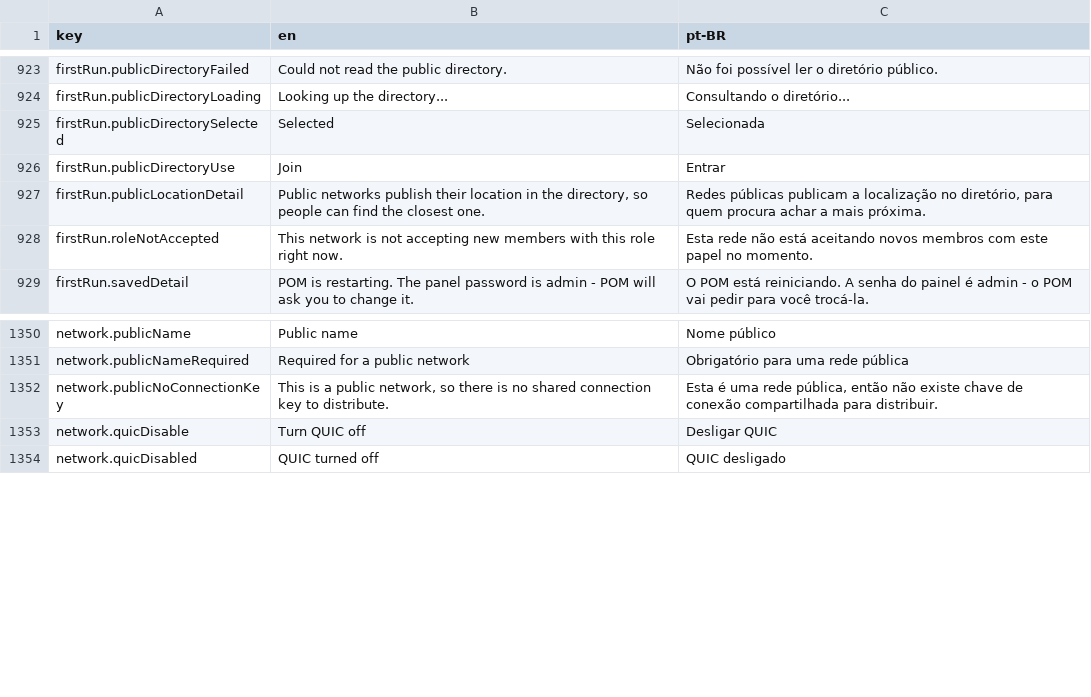
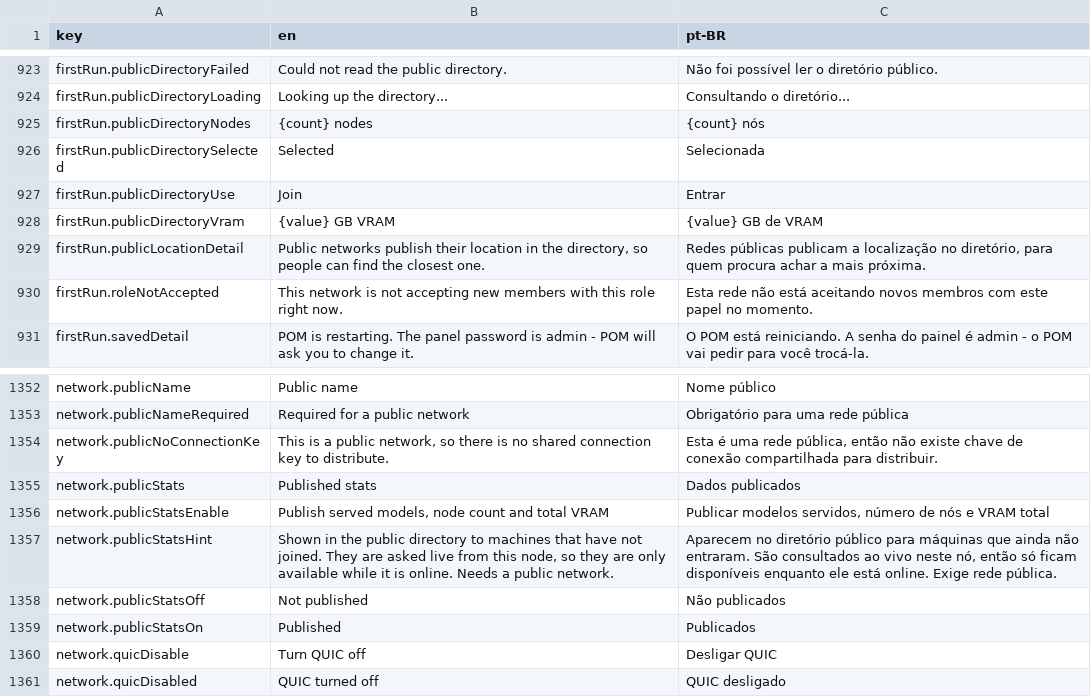
Before and after one commit to pieceofmindcloud/pom, a CSV file: apps/frontend/src/i18n/messages.csv, drawn as a sheet; only a part is shown, gaps mark what is left out; the diff names each change by its address in the sheet, - before the commit and + after, or states it on an @@ line.

```diff
--- a/apps/frontend/src/i18n/messages.csv
+++ b/apps/frontend/src/i18n/messages.csv
+row 925: firstRun.publicDirectoryNodes | {count} nodes | {count} nós
+row 928: firstRun.publicDirectoryVram | {value} GB VRAM | {value} GB de VRAM
+row 1355: network.publicStats | Published stats | Dados publicados
+row 1356: network.publicStatsEnable | Publish served models, node count and total VRAM | Publicar modelos servidos, número de nós e VRAM total
+row 1357: network.publicStatsHint | Shown in the public directory to machines that have not joined. They are asked live from this node, so they are only available while it is online. Needs a public network. | Aparecem no diretório público para máquinas que ainda não entraram. São consultados ao vivo neste nó, então só ficam disponíveis enquanto ele está online. Exige rede pública.
+row 1358: network.publicStatsOff | Not published | Não publicados
+row 1359: network.publicStatsOn | Published | Publicados
```
Also changed, not shown: 24 other files.
